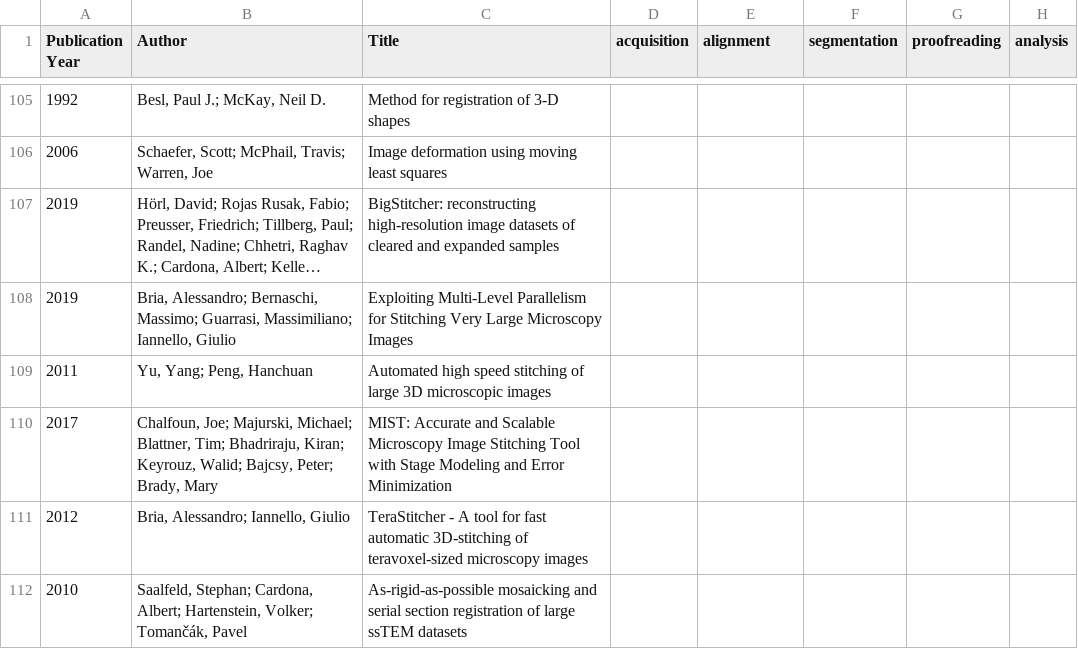
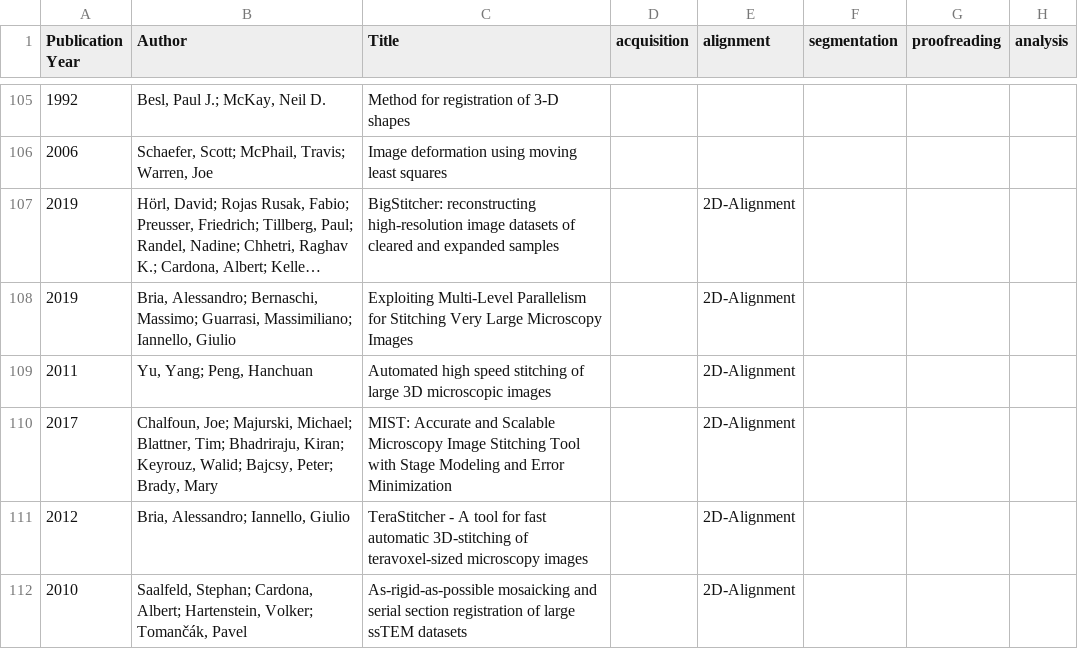
Before and after one commit to connectomics-vis-survey/connectomics-vis-survey.github.io, a CSV file: papers.csv, drawn as a sheet; only a part is shown, gaps mark what is left out; long unchanged cells end in …; the diff covers the shown part only; the diff names each change by its address in the sheet, - before the commit and + after, or states it on an @@ line.

```diff
--- a/papers.csv
+++ b/papers.csv
-E107:E112 (alignment): (empty)
+E107:E112 (alignment): 2D-Alignment
```
Also changed, not shown: 14 edited cells elsewhere in this file, 1 other file.
